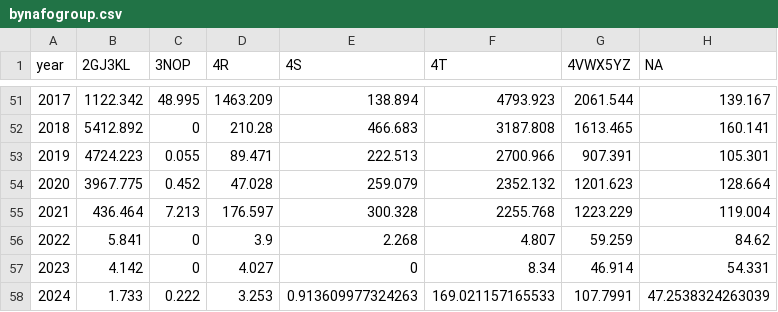
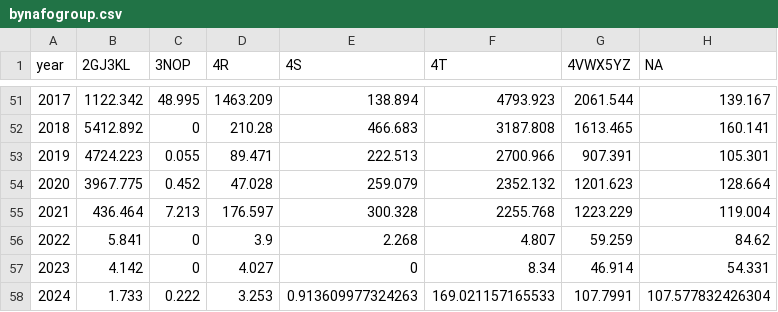
Before and after one commit to iml-mackerel/01.0_landings, a CSV file: csv/2024/bynafogroup.csv, drawn as a sheet; only a part is shown, gaps mark what is left out.

```diff
--- a/csv/2024/bynafogroup.csv
+++ b/csv/2024/bynafogroup.csv
@@ -57,2 +57,2 @@
 2023,4.142,0,4.027,0,8.34,46.914,54.331
-2024,1.733,0.222,3.253,0.913609977324263,169.021157165533,107.7991,47.2538324263039
+2024,1.733,0.222,3.253,0.913609977324263,169.021157165533,107.7991,107.577832426304
```
Also changed, not shown: csv/2024/bygear.csv, csv/2024/bygearRegion_2022-2024.csv, 20 other files.
